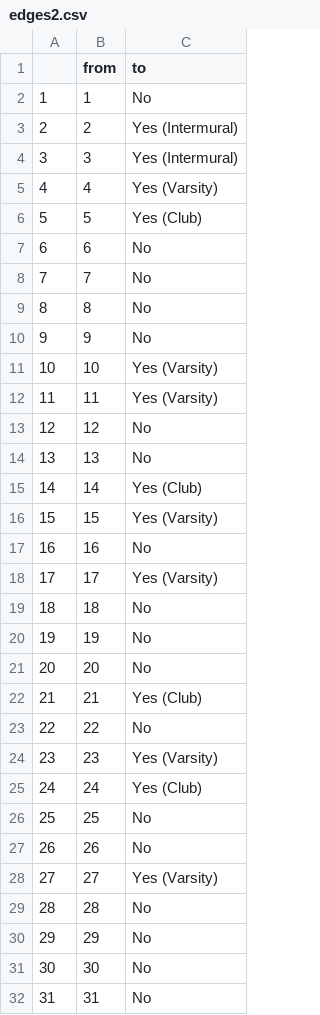
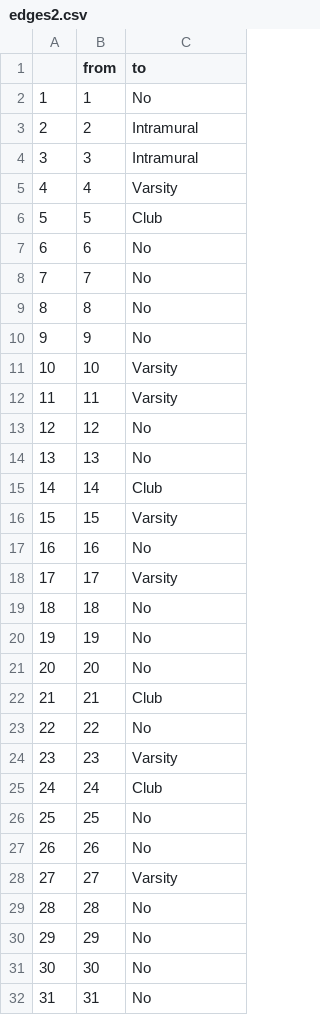
Before and after one commit to Jeremiahk2000/Social_Connections_Public, a CSV file: shiny/data/edges2.csv, drawn as a sheet; only a part is shown; the diff covers the shown part only.

```diff
--- a/shiny/data/edges2.csv
+++ b/shiny/data/edges2.csv
@@ -2,6 +2,6 @@
 "1","1","No"
-"2","2","Yes (Intermural)"
-"3","3","Yes (Intermural)"
-"4","4","Yes (Varsity)"
-"5","5","Yes (Club)"
+"2","2","Intramural"
+"3","3","Intramural"
+"4","4","Varsity"
+"5","5","Club"
 "6","6","No"
@@ -10,10 +10,10 @@
 "9","9","No"
-"10","10","Yes (Varsity)"
-"11","11","Yes (Varsity)"
+"10","10","Varsity"
+"11","11","Varsity"
 "12","12","No"
 "13","13","No"
-"14","14","Yes (Club)"
-"15","15","Yes (Varsity)"
+"14","14","Club"
+"15","15","Varsity"
 "16","16","No"
-"17","17","Yes (Varsity)"
+"17","17","Varsity"
 "18","18","No"
@@ -21,9 +21,9 @@
 "20","20","No"
-"21","21","Yes (Club)"
+"21","21","Club"
 "22","22","No"
-"23","23","Yes (Varsity)"
-"24","24","Yes (Club)"
+"23","23","Varsity"
+"24","24","Club"
 "25","25","No"
 "26","26","No"
-"27","27","Yes (Varsity)"
+"27","27","Varsity"
 "28","28","No"
```
Also changed, not shown: 140 edited cells elsewhere in this file, shiny/data/nodes2.csv, 1 other file.
